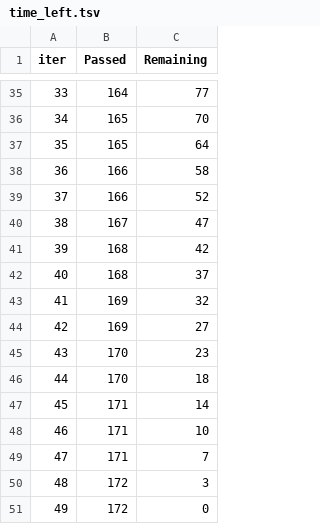
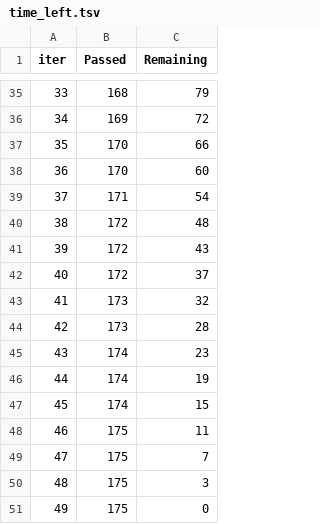
Before and after one commit to umkiyoung/Solar, a TSV file: Weighted_Average_Reflectance_of_Solar_Cells/Pipeline/catboost_info/time_left.tsv, drawn as a sheet; only a part is shown, gaps mark what is left out; the diff covers the shown part only.

```diff
--- a/Weighted_Average_Reflectance_of_Solar_Cells/Pipeline/catboost_info/time_left.tsv
+++ b/Weighted_Average_Reflectance_of_Solar_Cells/Pipeline/catboost_info/time_left.tsv
@@ -35,17 +35,17 @@ iter	Passed	Remaining
-33	164	77
-34	165	70
-35	165	64
-36	166	58
-37	166	52
-38	167	47
-39	168	42
-40	168	37
-41	169	32
-42	169	27
-43	170	23
-44	170	18
-45	171	14
-46	171	10
-47	171	7
-48	172	3
-49	172	0
+33	168	79
+34	169	72
+35	170	66
+36	170	60
+37	171	54
+38	172	48
+39	172	43
+40	172	37
+41	173	32
+42	173	28
+43	174	23
+44	174	19
+45	174	15
+46	175	11
+47	175	7
+48	175	3
+49	175	0
```
Also changed, not shown: 66 edited cells elsewhere in this file, Weighted_Average_Reflectance_of_Solar_Cells/Pipeline/catboost_info/learn_error.tsv, 23 other files.
